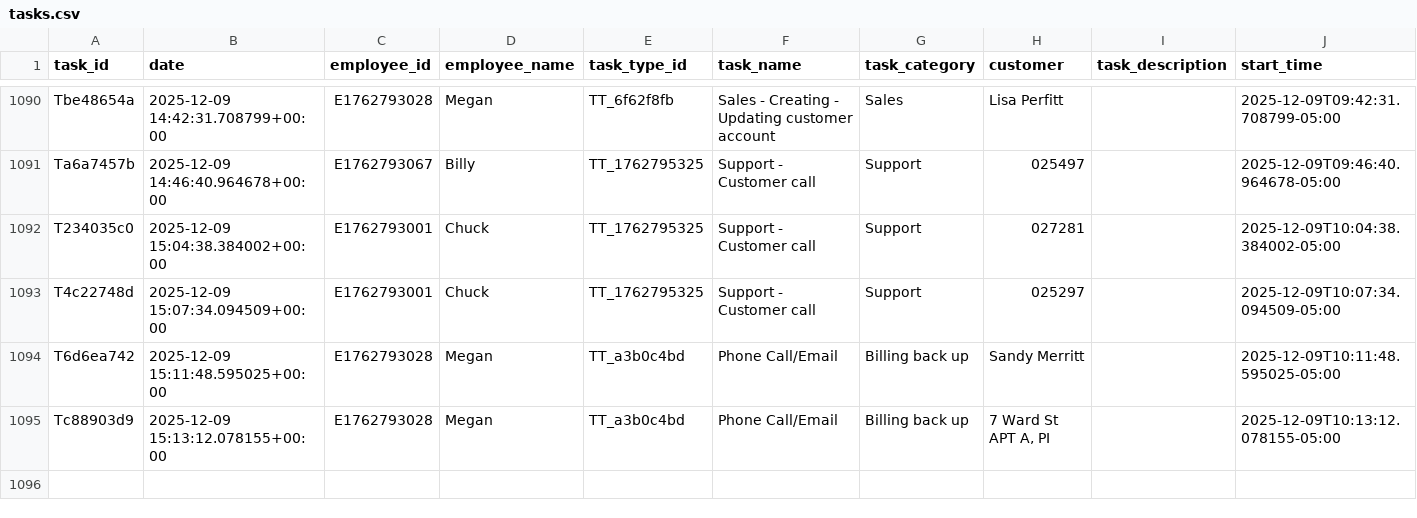
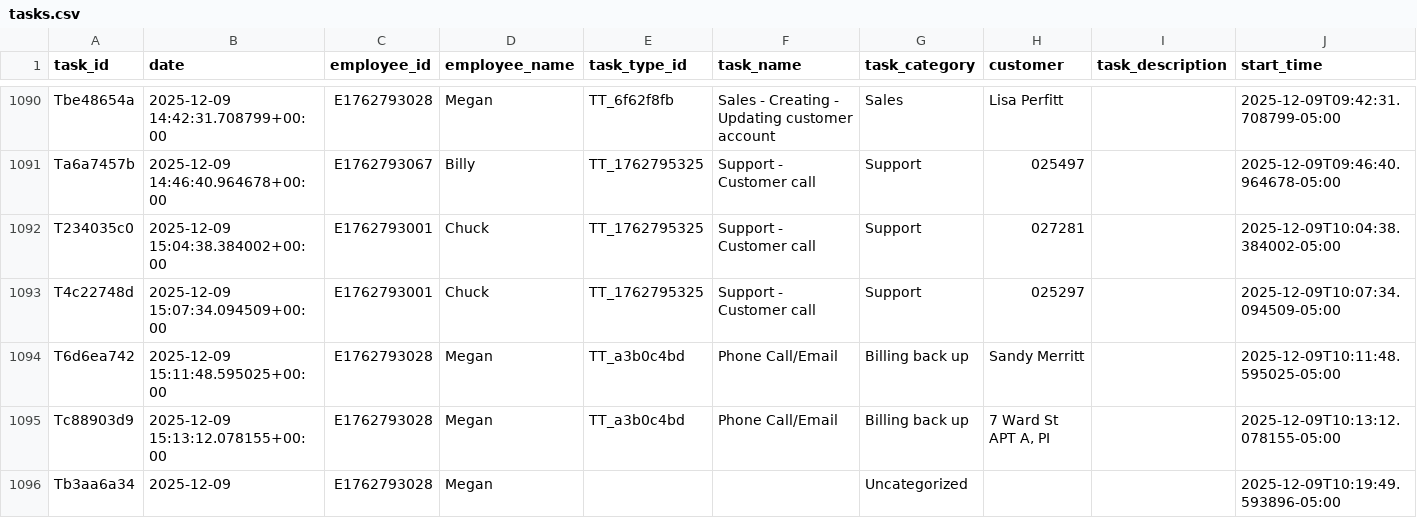
Before and after one commit to pwngithub/Employeetime, a CSV file: Data/tasks.csv, drawn as a sheet; only a part is shown, gaps mark what is left out; rows hold the shown columns only; the diff names each change by its address in the sheet, - before the commit and + after, or states it on an @@ line.

Commit message:
Add Tb3aa6a34

```diff
--- a/Data/tasks.csv
+++ b/Data/tasks.csv
+row 1096: Tb3aa6a34 | 2025-12-09 | E1762793028 | Megan |  |  | Uncategorized |  |  | 2025-12-09T10:19:49.593896-05:00
```
